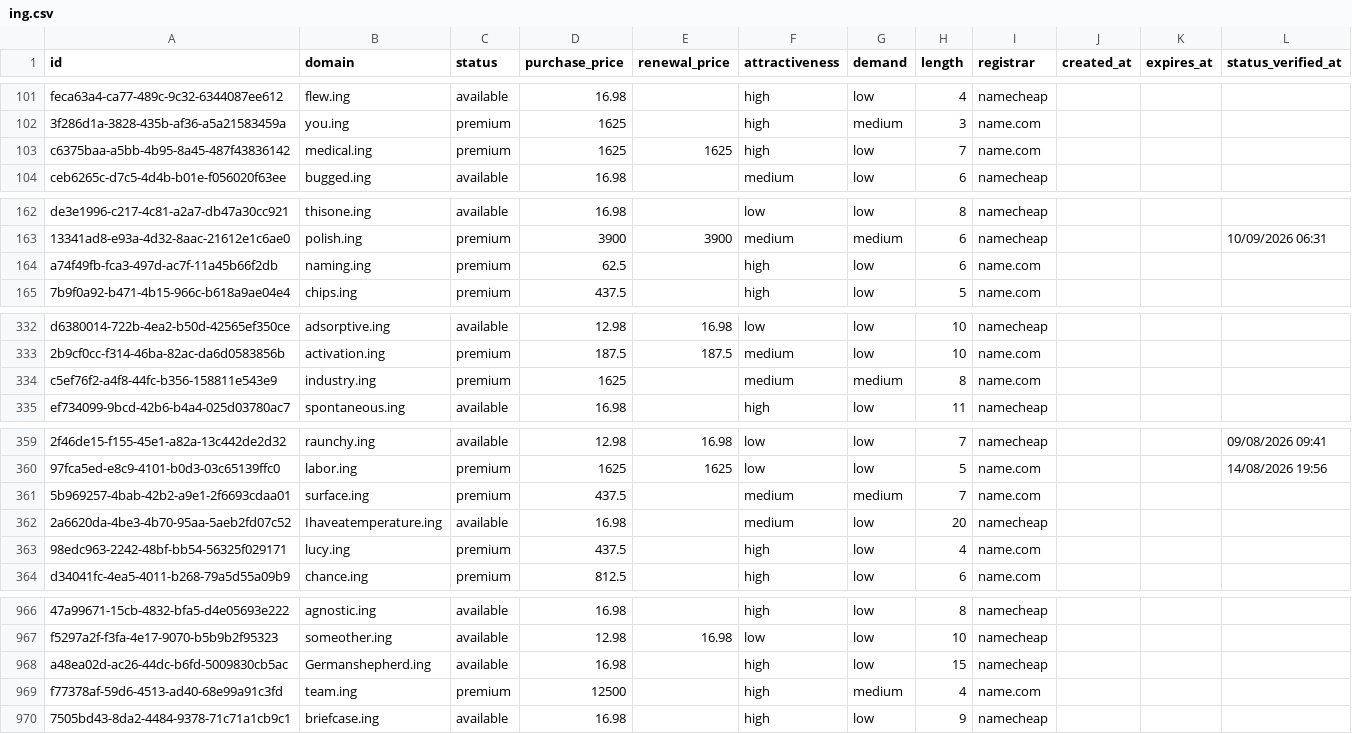
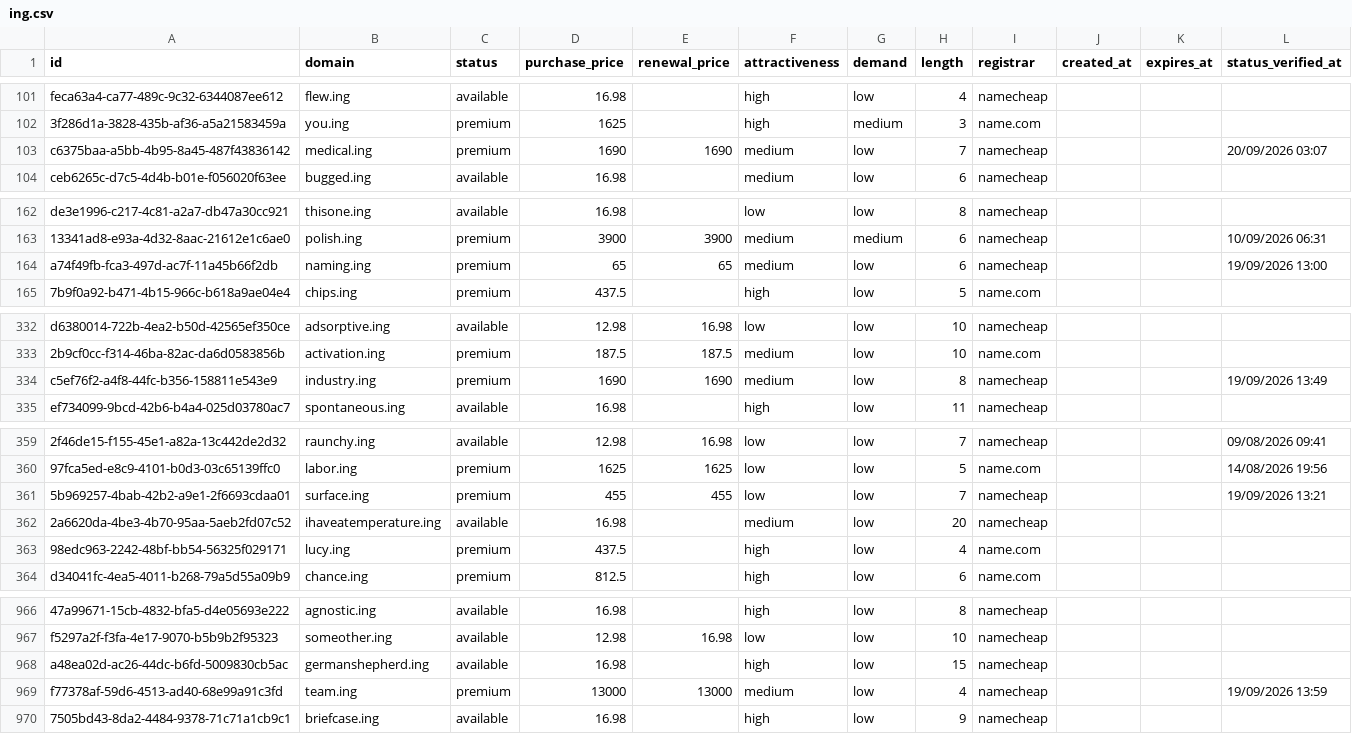
Before and after one commit to UniqueDomains/ing-oneword-domains, a CSV file: ing.csv, drawn as a sheet; only a part is shown, gaps mark what is left out; the diff covers the shown part only; the diff names each change by its address in the sheet, - before the commit and + after, or states it on an @@ line.

Commit message:
Domains update

```diff
--- a/ing.csv
+++ b/ing.csv
-D103 (purchase_price): 1625
+D103 (purchase_price): 1690
-E103 (renewal_price): 1625
+E103 (renewal_price): 1690
-F103 (attractiveness): high
+F103 (attractiveness): medium
-I103 (registrar): name.com
+I103 (registrar): namecheap
-L103 (status_verified_at): (empty)
+L103 (status_verified_at): 20/09/2026 03:07
-D164 (purchase_price): 62.5
+D164 (purchase_price): 65
-E164 (renewal_price): (empty)
+E164 (renewal_price): 65
-F164 (attractiveness): high
+F164 (attractiveness): medium
-I164 (registrar): name.com
+I164 (registrar): namecheap
-L164 (status_verified_at): (empty)
+L164 (status_verified_at): 19/09/2026 13:00
-D334 (purchase_price): 1625
+D334 (purchase_price): 1690
-E334 (renewal_price): (empty)
+E334 (renewal_price): 1690
-G334 (demand): medium
+G334 (demand): low
-I334 (registrar): name.com
+I334 (registrar): namecheap
-L334 (status_verified_at): (empty)
+L334 (status_verified_at): 19/09/2026 13:49
-D361 (purchase_price): 437.5
+D361 (purchase_price): 455
-E361 (renewal_price): (empty)
+E361 (renewal_price): 455
-F361 (attractiveness): medium
+F361 (attractiveness): low
-G361 (demand): medium
+G361 (demand): low
-I361 (registrar): name.com
+I361 (registrar): namecheap
-L361 (status_verified_at): (empty)
+L361 (status_verified_at): 19/09/2026 13:21
-B362 (domain): Ihaveatemperature.ing
+B362 (domain): ihaveatemperature.ing
-B968 (domain): Germanshepherd.ing
+B968 (domain): germanshepherd.ing
-D969 (purchase_price): 12500
+D969 (purchase_price): 13000
-E969 (renewal_price): (empty)
+E969 (renewal_price): 13000
-F969 (attractiveness): high
+F969 (attractiveness): medium
-G969 (demand): medium
+G969 (demand): low
-I969 (registrar): name.com
+I969 (registrar): namecheap
-L969 (status_verified_at): (empty)
+L969 (status_verified_at): 19/09/2026 13:59
```
Also changed, not shown: 66 edited cells elsewhere in this file, 4 other files.
